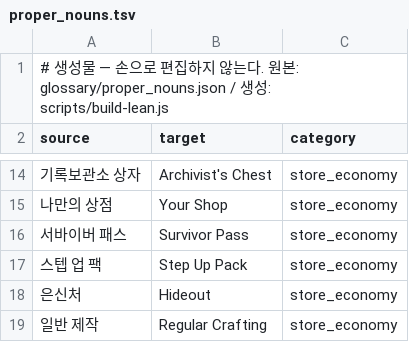
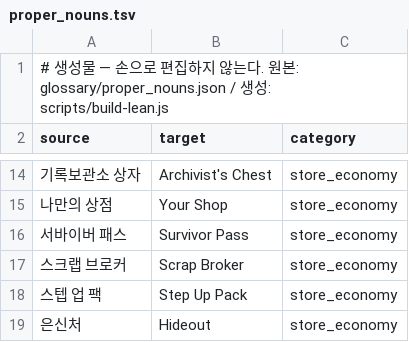
Before and after one commit to Hyunsang-coder/pubg-announcements, a TSV file: glossary/_lean/proper_nouns.tsv, drawn as a sheet; only a part is shown, gaps mark what is left out; the shorter side is filled out with more unchanged rows; the diff names each change by its address in the sheet, - before the commit and + after, or states it on an @@ line.

```diff
--- a/glossary/_lean/proper_nouns.tsv
+++ b/glossary/_lean/proper_nouns.tsv
+row 17: 스크랩 브로커 | Scrap Broker | store_economy
```
Also changed, not shown: 7 other files.
